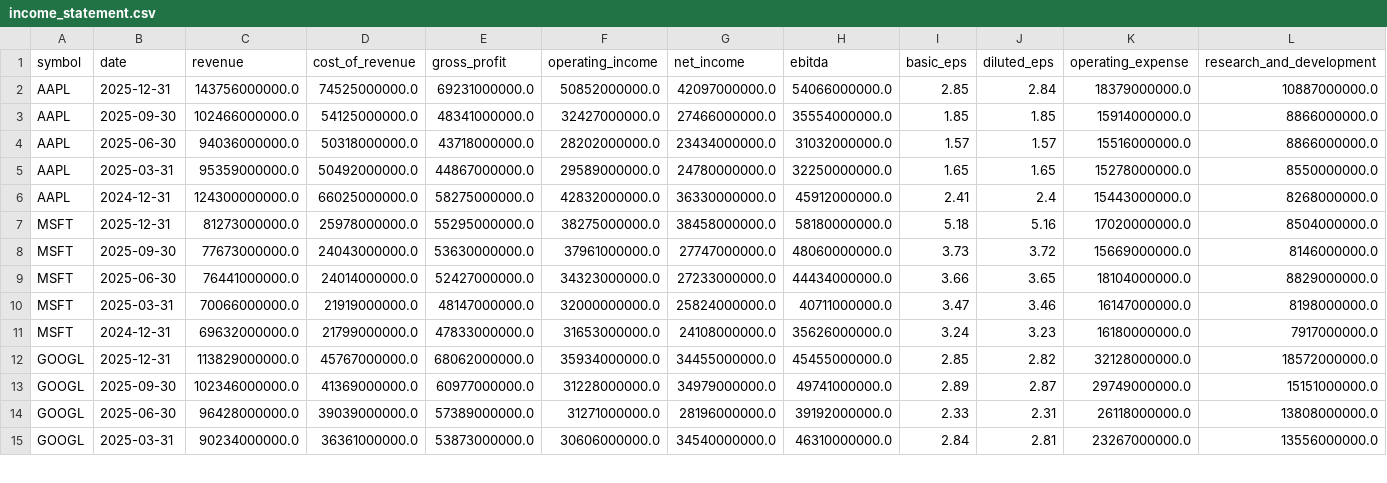
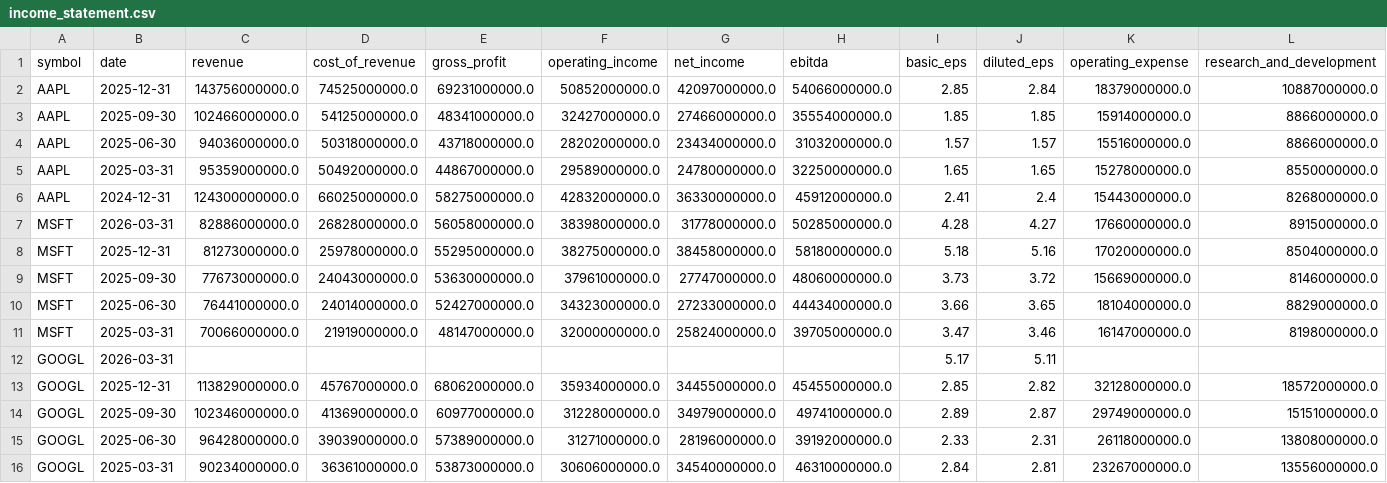
Before and after one commit to altonbot42/magnificent7-dashboard, a CSV file: data/csv/income_statement.csv, drawn as a sheet; only a part is shown; removed rows and columns are numbered as before the commit, all else as after; rows hold the shown columns only; the diff covers the shown part only; the diff names each change by its address in the sheet, - before the commit and + after, or states it on an @@ line.

```diff
--- a/data/csv/income_statement.csv
+++ b/data/csv/income_statement.csv
+row 7: MSFT | 2026-03-31 | 82886000000.0 | 26828000000.0 | 56058000000.0 | 38398000000.0 | 31778000000.0 | 50285000000.0 | 4.28 | 4.27 | 17660000000.0 | 8915000000.0
-H11 (ebitda): 40711000000.0
+H11 (ebitda): 39705000000.0
-row 11: MSFT | 2024-12-31 | 69632000000.0 | 21799000000.0 | 47833000000.0 | 31653000000.0 | 24108000000.0 | 35626000000.0 | 3.24 | 3.23 | 16180000000.0 | 7917000000.0
+row 12: GOOGL | 2026-03-31 |  |  |  |  |  |  | 5.17 | 5.11
```
Also changed, not shown: 2 added rows, 1 removed row and 6 edited cells elsewhere in this file, data/csv/balance_sheet.csv, data/csv/ratios.csv.
